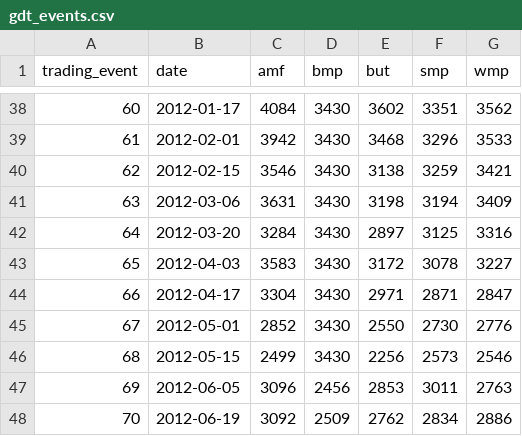
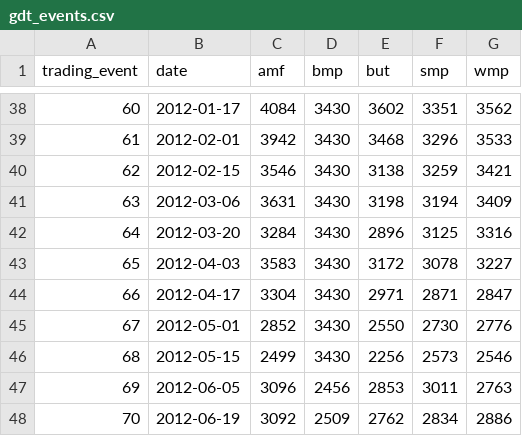
Before and after one commit to odow/dairy-analytics, a CSV file: data/processed/gdt_events.csv, drawn as a sheet; only a part is shown, gaps mark what is left out; the diff covers the shown part only.

```diff
--- a/data/processed/gdt_events.csv
+++ b/data/processed/gdt_events.csv
@@ -41,3 +41,3 @@ trading_event,date,amf,bmp,but,smp,wmp
 63,2012-03-06,3631,3430,3198,3194,3409
-64,2012-03-20,3284,3430,2897,3125,3316
+64,2012-03-20,3284,3430,2896,3125,3316
 65,2012-04-03,3583,3430,3172,3078,3227
```
Also changed, not shown: 1 added row and 24 edited cells elsewhere in this file, 5 other files.
